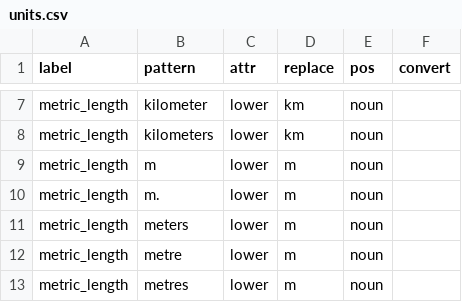
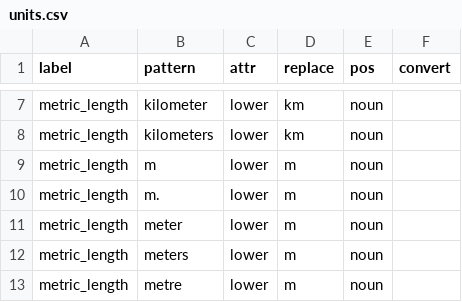
Before and after one commit to rafelafrance/traiter, a CSV file: traiter/vocabulary/units.csv, drawn as a sheet; only a part is shown, gaps mark what is left out; the shorter side is filled out with more unchanged rows.

Commit message:
Add more metric units

```diff
--- a/traiter/vocabulary/units.csv
+++ b/traiter/vocabulary/units.csv
@@ -10,2 +10,3 @@ metric_length,m,lower,m,noun,
 metric_length,m.,lower,m,noun,
+metric_length,meter,lower,m,noun,
 metric_length,meters,lower,m,noun,
```
